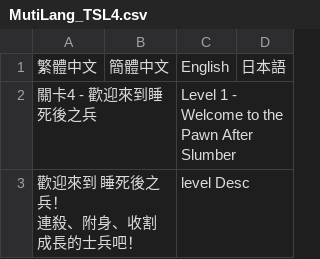
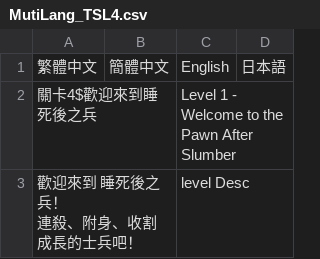
Before and after one commit to Jill505/pawnAfterCheckmate, a CSV file: Assets/Resources/Mutilang_CSV/Level/MutiLang_TSL4.csv, drawn as a sheet.

```diff
--- a/Assets/Resources/Mutilang_CSV/Level/MutiLang_TSL4.csv
+++ b/Assets/Resources/Mutilang_CSV/Level/MutiLang_TSL4.csv
@@ -1,3 +1,3 @@
 繁體中文,簡體中文,English,日本語
-關卡4 - 歡迎來到睡死後之兵,,Level 1 - Welcome to the Pawn After Slumber,
+關卡4$歡迎來到睡死後之兵,,Level 1 - Welcome to the Pawn After Slumber,
 "歡迎來到 睡死後之兵！
```
Also changed, not shown: 15 other files.
